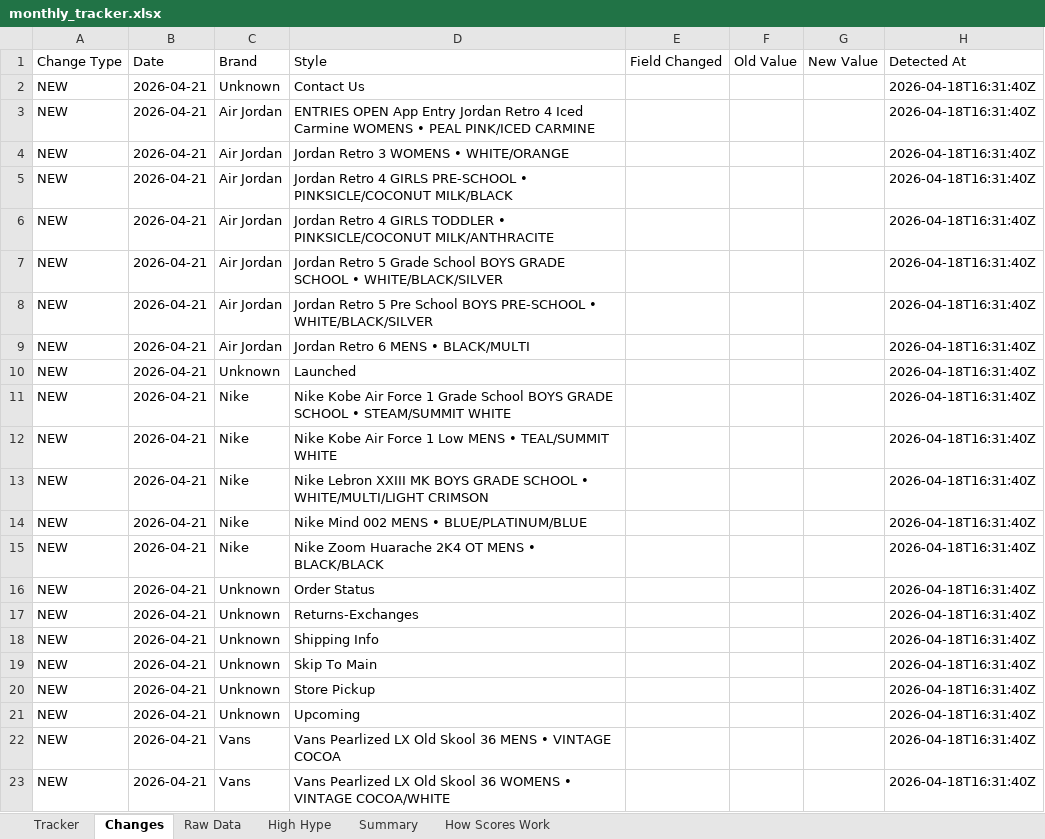
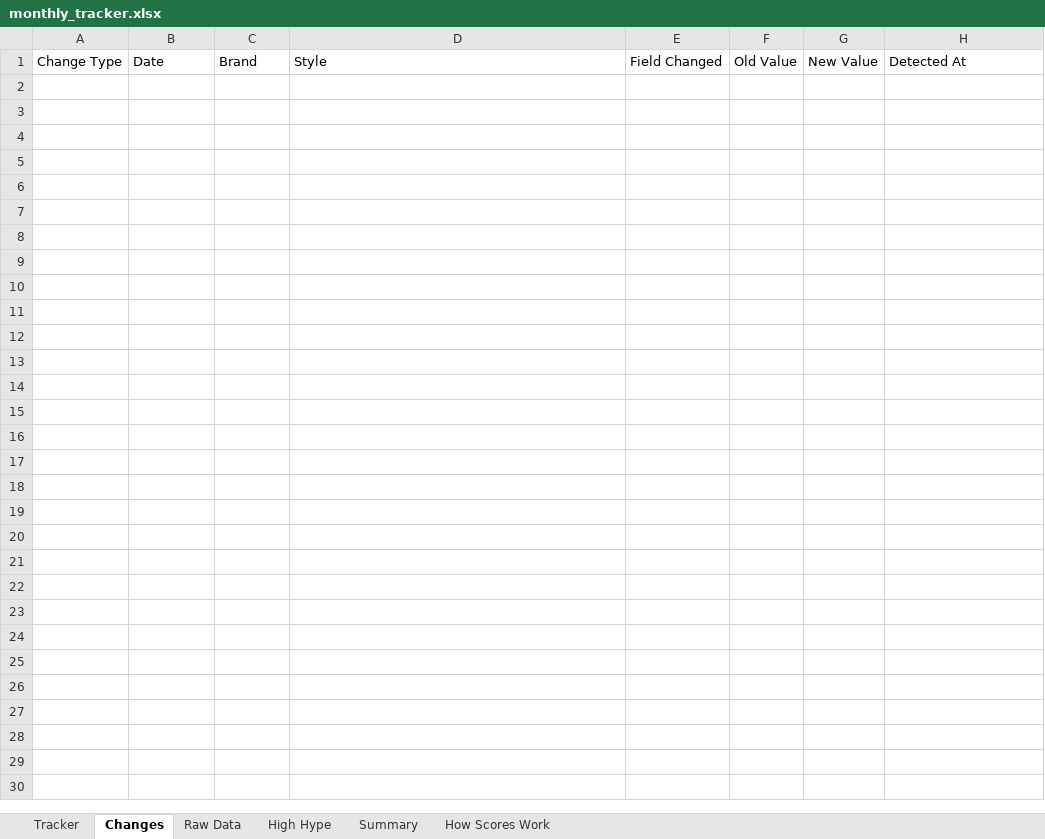
Before and after one commit to lordnader2002-sudo/Sneaker_Release_Tracker, an Excel workbook: output/monthly_tracker.xlsx, sheet Changes, drawn as a sheet; values as stored, in another font and other column widths than the file's, no borders; the diff names each change by its address in the sheet, - before the commit and + after, or states it on an @@ line.

```diff
--- a/output/monthly_tracker.xlsx (sheet Changes)
+++ b/output/monthly_tracker.xlsx (sheet Changes)
-row 2: NEW | 2026-04-21 | Unknown | Contact Us |  |  |  | 2026-04-18T16:31:40Z
-row 3: NEW | 2026-04-21 | Air Jordan | ENTRIES OPEN App Entry Jordan Retro 4 Iced Carmine WOMENS • PEAL PINK/ICED CARMINE |  |  |  | 2026-04-18T16:31:40Z
-row 4: NEW | 2026-04-21 | Air Jordan | Jordan Retro 3 WOMENS • WHITE/ORANGE |  |  |  | 2026-04-18T16:31:40Z
-row 5: NEW | 2026-04-21 | Air Jordan | Jordan Retro 4 GIRLS PRE-SCHOOL • PINKSICLE/COCONUT MILK/BLACK |  |  |  | 2026-04-18T16:31:40Z
-row 6: NEW | 2026-04-21 | Air Jordan | Jordan Retro 4 GIRLS TODDLER • PINKSICLE/COCONUT MILK/ANTHRACITE |  |  |  | 2026-04-18T16:31:40Z
-row 7: NEW | 2026-04-21 | Air Jordan | Jordan Retro 5 Grade School BOYS GRADE SCHOOL • WHITE/BLACK/SILVER |  |  |  | 2026-04-18T16:31:40Z
-row 8: NEW | 2026-04-21 | Air Jordan | Jordan Retro 5 Pre School BOYS PRE-SCHOOL • WHITE/BLACK/SILVER |  |  |  | 2026-04-18T16:31:40Z
-row 9: NEW | 2026-04-21 | Air Jordan | Jordan Retro 6 MENS • BLACK/MULTI |  |  |  | 2026-04-18T16:31:40Z
-row 10: NEW | 2026-04-21 | Unknown | Launched |  |  |  | 2026-04-18T16:31:40Z
-row 11: NEW | 2026-04-21 | Nike | Nike Kobe Air Force 1 Grade School BOYS GRADE SCHOOL • STEAM/SUMMIT WHITE |  |  |  | 2026-04-18T16:31:40Z
-row 12: NEW | 2026-04-21 | Nike | Nike Kobe Air Force 1 Low MENS • TEAL/SUMMIT WHITE |  |  |  | 2026-04-18T16:31:40Z
-row 13: NEW | 2026-04-21 | Nike | Nike Lebron XXIII MK BOYS GRADE SCHOOL • WHITE/MULTI/LIGHT CRIMSON |  |  |  | 2026-04-18T16:31:40Z
-row 14: NEW | 2026-04-21 | Nike | Nike Mind 002 MENS • BLUE/PLATINUM/BLUE |  |  |  | 2026-04-18T16:31:40Z
-row 15: NEW | 2026-04-21 | Nike | Nike Zoom Huarache 2K4 OT MENS • BLACK/BLACK |  |  |  | 2026-04-18T16:31:40Z
-row 16: NEW | 2026-04-21 | Unknown | Order Status |  |  |  | 2026-04-18T16:31:40Z
-row 17: NEW | 2026-04-21 | Unknown | Returns-Exchanges |  |  |  | 2026-04-18T16:31:40Z
-row 18: NEW | 2026-04-21 | Unknown | Shipping Info |  |  |  | 2026-04-18T16:31:40Z
-row 19: NEW | 2026-04-21 | Unknown | Skip To Main |  |  |  | 2026-04-18T16:31:40Z
-row 20: NEW | 2026-04-21 | Unknown | Store Pickup |  |  |  | 2026-04-18T16:31:40Z
-row 21: NEW | 2026-04-21 | Unknown | Upcoming |  |  |  | 2026-04-18T16:31:40Z
-row 22: NEW | 2026-04-21 | Vans | Vans Pearlized LX Old Skool 36 MENS • VINTAGE COCOA |  |  |  | 2026-04-18T16:31:40Z
-row 23: NEW | 2026-04-21 | Vans | Vans Pearlized LX Old Skool 36 WOMENS • VINTAGE COCOA/WHITE |  |  |  | 2026-04-18T16:31:40Z
```
Also changed, not shown: 3 other files.
